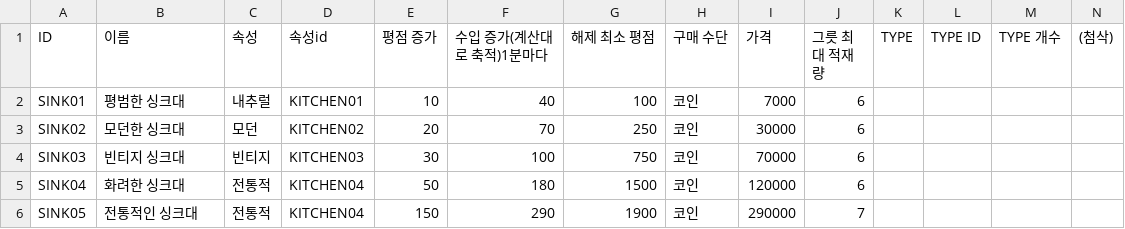
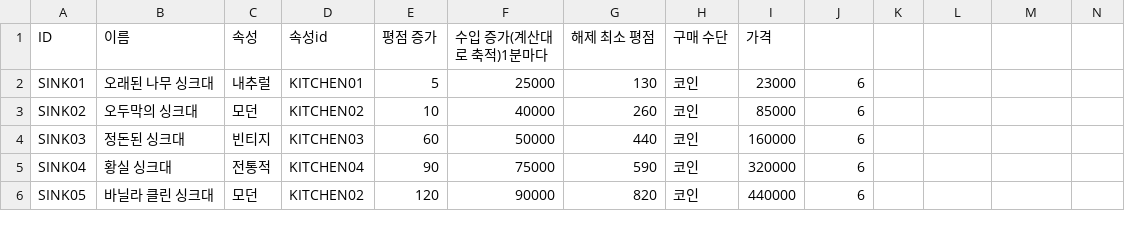
Before and after one commit to dlackdanr777/Panda_Restaurant, a CSV file: Assets/Resources/KitchenUtensilData/CSVData/SinkData.csv, drawn as a sheet; only a part is shown; the diff covers the shown part only.

```diff
--- a/Assets/Resources/KitchenUtensilData/CSVData/SinkData.csv
+++ b/Assets/Resources/KitchenUtensilData/CSVData/SinkData.csv
@@ -1,6 +1,6 @@
-ID,이름,속성,속성id,평점 증가,수입 증가(계산대로 축적)1분마다,해제 최소 평점,구매 수단,가격,그릇 최대 적재량,TYPE,TYPE ID,TYPE 개수,(첨삭)
-SINK01,평범한 싱크대,내추럴,KITCHEN01,10,40,100,코인,7000,6,,,,
-SINK02,모던한 싱크대,모던,KITCHEN02,20,70,250,코인,30000,6,,,,
-SINK03,빈티지 싱크대,빈티지,KITCHEN03,30,100,750,코인,70000,6,,,,
-SINK04,화려한 싱크대,전통적,KITCHEN04,50,180,1500,코인,120000,6,,,,
-SINK05,전통적인 싱크대,전통적,KITCHEN04,150,290,1900,코인,290000,7,,,,
+ID,이름,속성,속성id,평점 증가,수입 증가(계산대로 축적)1분마다,해제 최소 평점,구매 수단,가격,
+SINK01,오래된 나무 싱크대,내추럴,KITCHEN01,5,25000,130,코인,23000,6
+SINK02,오두막의 싱크대,모던,KITCHEN02,10,40000,260,코인,85000,6
+SINK03,정돈된 싱크대,빈티지,KITCHEN03,60,50000,440,코인,160000,6
+SINK04,황실 싱크대,전통적,KITCHEN04,90,75000,590,코인,320000,6
+SINK05,바닐라 클린 싱크대,모던,KITCHEN02,120,90000,820,코인,440000,6
```
Also changed, not shown: 3 added rows and 28 edited cells elsewhere in this file, Assets/Resources/FurnitureData/CSVData/AccData.csv, Assets/Resources/FurnitureData/CSVData/TableData.csv, 38 other files.
